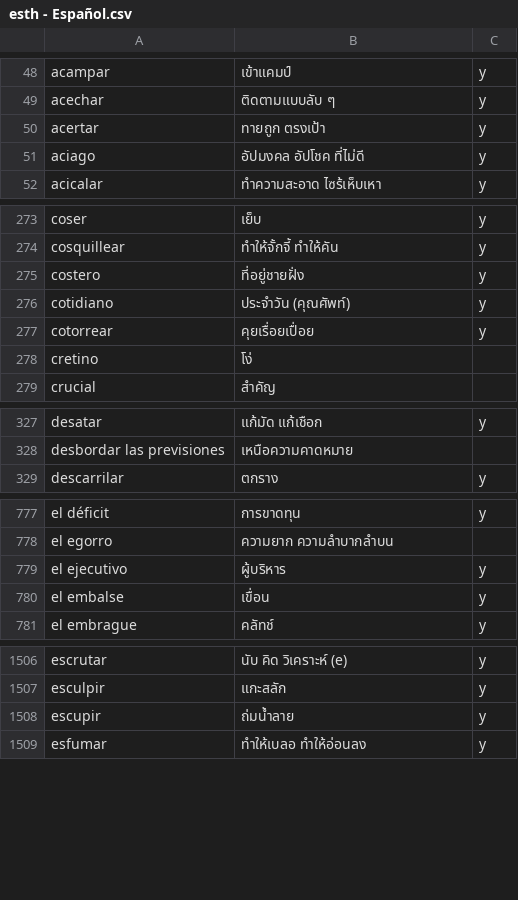
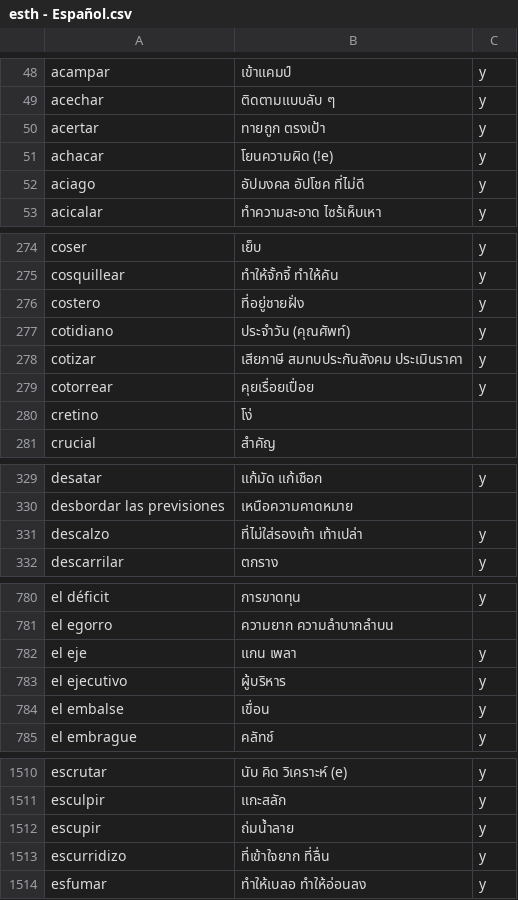
Before and after one commit to ponlawat-w/anki-collection, a CSV file: notes/esth - Español.csv, drawn as a sheet; only a part is shown, gaps mark what is left out; the diff covers the shown part only; the diff names each change by its address in the sheet, - before the commit and + after, or states it on an @@ line.

```diff
--- a/notes/esth - Español.csv
+++ b/notes/esth - Español.csv
+row 51: achacar | โยนความผิด (!e) | y
+row 278: cotizar | เสียภาษี สมทบประกันสังคม ประเมินราคา | y
+row 331: descalzo | ที่ไม่ใส่รองเท้า เท้าเปล่า | y
+row 782: el eje | แกน เพลา | y
+row 1513: escurridizo | ที่เข้าใจยาก ที่ลื่น | y
```
Also changed, not shown: 9 added rows and 1 edited cell elsewhere in this file, notes/cafr - Català (Frases).csv, notes/cath - Català.csv, 8 other files.
